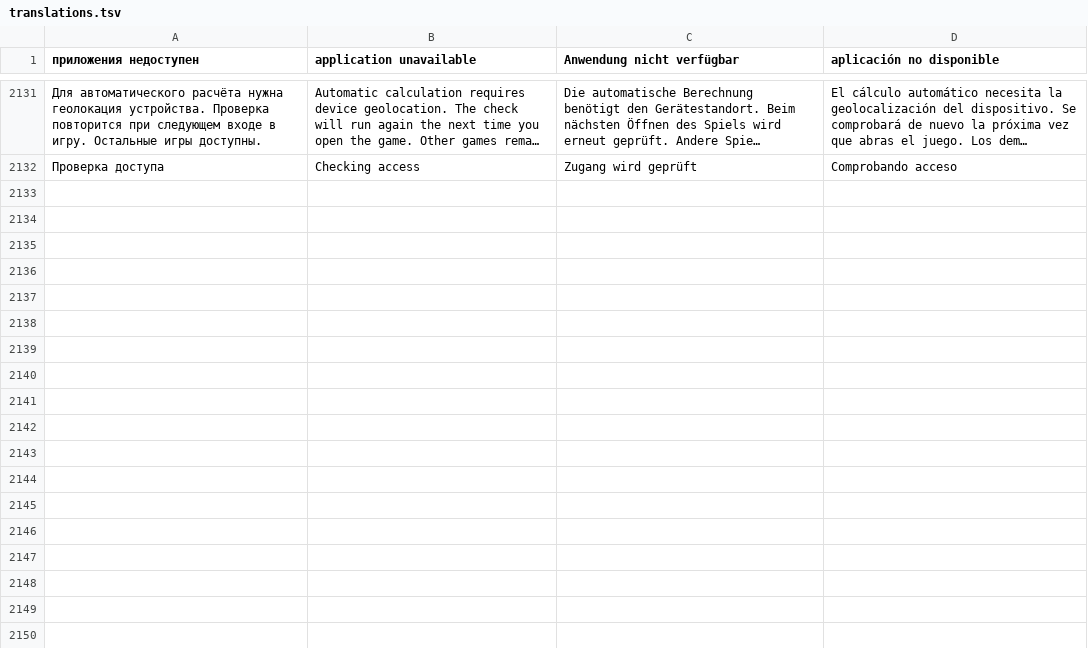
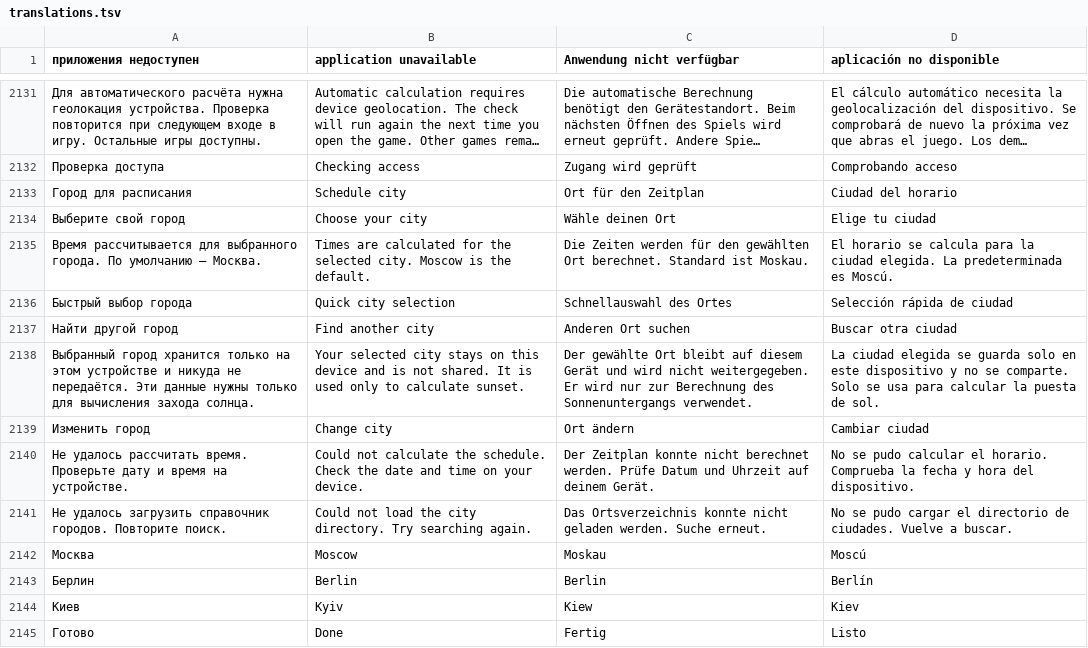
Before and after one commit to viDaLost/alias-spy-games, a TSV file: scripts/i18n/translations.tsv, drawn as a sheet; only a part is shown, gaps mark what is left out; long unchanged cells end in …; the diff names each change by its address in the sheet, - before the commit and + after, or states it on an @@ line.

Commit message:
Use private worldwide city selection for sunset access without geolocation

```diff
--- a/scripts/i18n/translations.tsv
+++ b/scripts/i18n/translations.tsv
+row 2133: Город для расписания | Schedule city | Ort für den Zeitplan | Ciudad del horario
+row 2134: Выберите свой город | Choose your city | Wähle deinen Ort | Elige tu ciudad
+row 2135: Время рассчитывается для выбранного города. По умолчанию — Москва. | Times are calculated for the selected city. Moscow is the default. | Die Zeiten werden für den gewählten Ort berechnet. Standard ist Moskau. | El horario se calcula para la ciudad elegida. La predeterminada es Moscú.
+row 2136: Быстрый выбор города | Quick city selection | Schnellauswahl des Ortes | Selección rápida de ciudad
+row 2137: Найти другой город | Find another city | Anderen Ort suchen | Buscar otra ciudad
+row 2138: Выбранный город хранится только на этом устройстве и никуда не передаётся. Эти данные нужны только для вычисления захода солнца. | Your selected city stays on this device and is not shared. It is used only to calculate sunset. | Der gewählte Ort bleibt auf diesem Gerät und wird nicht weitergegeben. Er wird nur zur Berechnung des Sonnenuntergangs verwendet. | La ciudad elegida se guarda solo en este dispositivo y no se comparte. Solo se usa para calcular la puesta de sol.
+row 2139: Изменить город | Change city | Ort ändern | Cambiar ciudad
+row 2140: Не удалось рассчитать время. Проверьте дату и время на устройстве. | Could not calculate the schedule. Check the date and time on your device. | Der Zeitplan konnte nicht berechnet werden. Prüfe Datum und Uhrzeit auf deinem Gerät. | No se pudo calcular el horario. Comprueba la fecha y hora del dispositivo.
+row 2141: Не удалось загрузить справочник городов. Повторите поиск. | Could not load the city directory. Try searching again. | Das Ortsverzeichnis konnte nicht geladen werden. Suche erneut. | No se pudo cargar el directorio de ciudades. Vuelve a buscar.
+row 2142: Москва | Moscow | Moskau | Moscú
+row 2143: Берлин | Berlin | Berlin | Berlín
+row 2144: Киев | Kyiv | Kiew | Kiev
+row 2145: Готово | Done | Fertig | Listo
```
Also changed, not shown: 29 other files.
